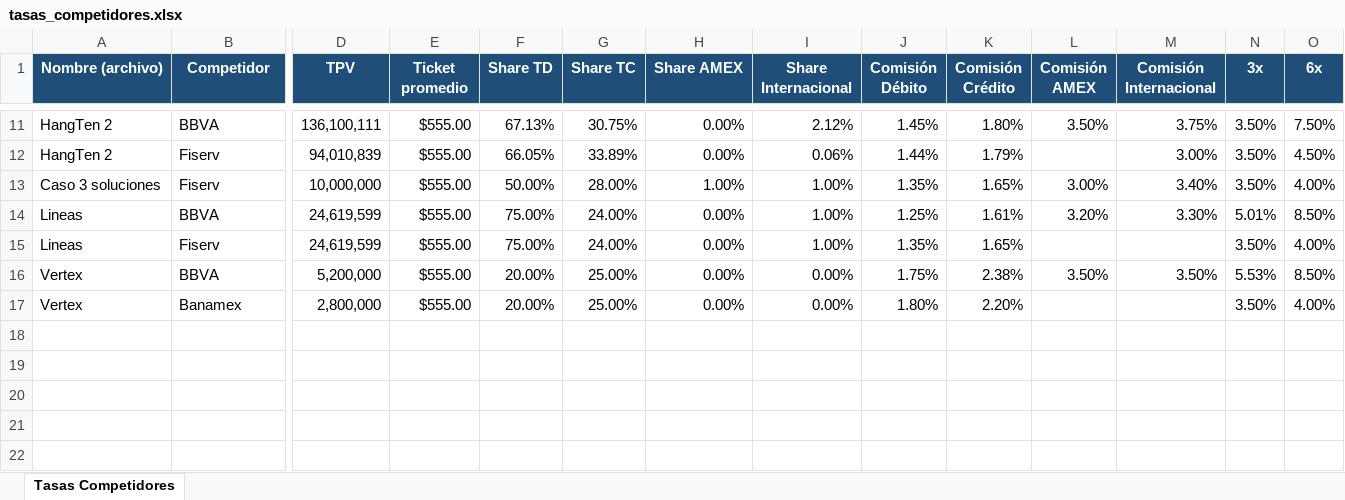
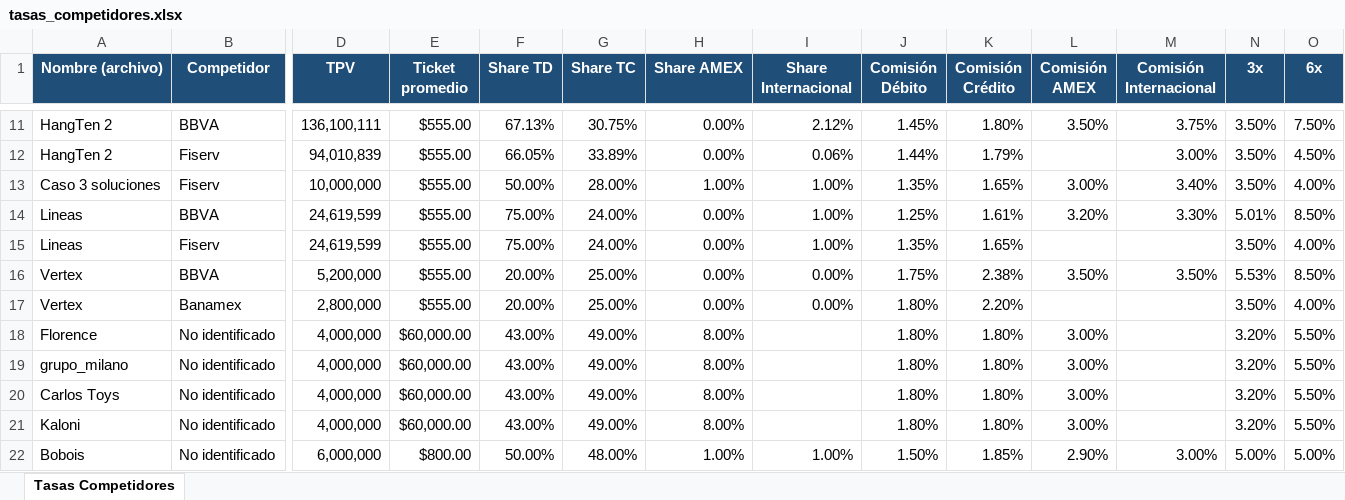
Before and after one commit to danielagomezvargas-bit/BC-HUNTERS-ONESTOPSHOP, an Excel workbook: output/tasas_competidores.xlsx, sheet Tasas Competidores, drawn as a sheet; only a part is shown, gaps mark what is left out; values as stored, in another font and other column widths than the file's, no borders; rows hold the shown columns only; the diff names each change by its address in the sheet, - before the commit and + after, or states it on an @@ line.

```diff
--- a/output/tasas_competidores.xlsx (sheet Tasas Competidores)
+++ b/output/tasas_competidores.xlsx (sheet Tasas Competidores)
+row 18: Florence | No identificado | 4,000,000 | $60,000.00 | 43.00% | 49.00% | 8.00% |  | 1.80% | 1.80% | 3.00% |  | 3.20% | 5.50%
+row 19: grupo_milano | No identificado | 4,000,000 | $60,000.00 | 43.00% | 49.00% | 8.00% |  | 1.80% | 1.80% | 3.00% |  | 3.20% | 5.50%
+row 20: Carlos Toys | No identificado | 4,000,000 | $60,000.00 | 43.00% | 49.00% | 8.00% |  | 1.80% | 1.80% | 3.00% |  | 3.20% | 5.50%
+row 21: Kaloni | No identificado | 4,000,000 | $60,000.00 | 43.00% | 49.00% | 8.00% |  | 1.80% | 1.80% | 3.00% |  | 3.20% | 5.50%
+row 22: Bobois | No identificado | 6,000,000 | $800.00 | 50.00% | 48.00% | 1.00% | 1.00% | 1.50% | 1.85% | 2.90% | 3.00% | 5.00% | 5.00%
```
